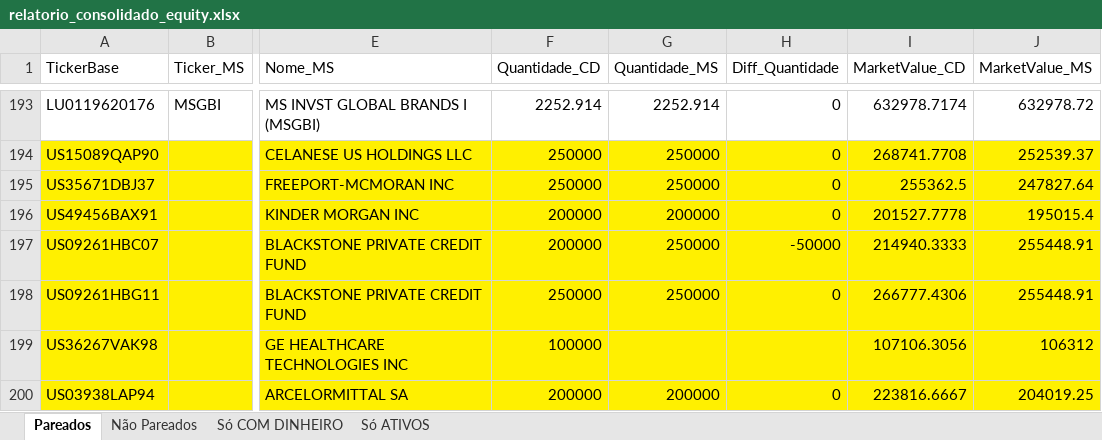
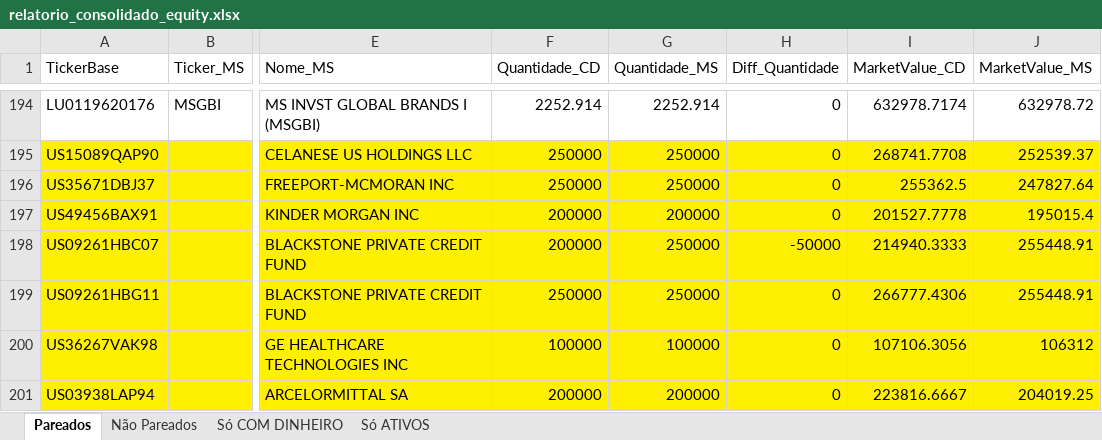
Before and after one commit to P-Kramer/info_pdf, an Excel workbook: relatorio_consolidado_equity.xlsx, sheet Pareados, drawn as a sheet; only a part is shown, gaps mark what is left out; values as stored, in another font and other column widths than the file's, no borders; addresses are those after the commit; the diff covers the shown part only; the diff names each change by its address in the sheet, - before the commit and + after, or states it on an @@ line.

```diff
--- a/relatorio_consolidado_equity.xlsx (sheet Pareados)
+++ b/relatorio_consolidado_equity.xlsx (sheet Pareados)
-G200 (Quantidade_MS): (empty)
+G200 (Quantidade_MS): 100000
-H200 (Diff_Quantidade): (empty)
+H200 (Diff_Quantidade): 0
```
Also changed, not shown: 1 added row, 16 edited cells and cell formats elsewhere in this sheet, sheet Não Pareados, sheet Só COM DINHEIRO, ativos_extraidos_corrigido_final.xlsx, 1 other file.
